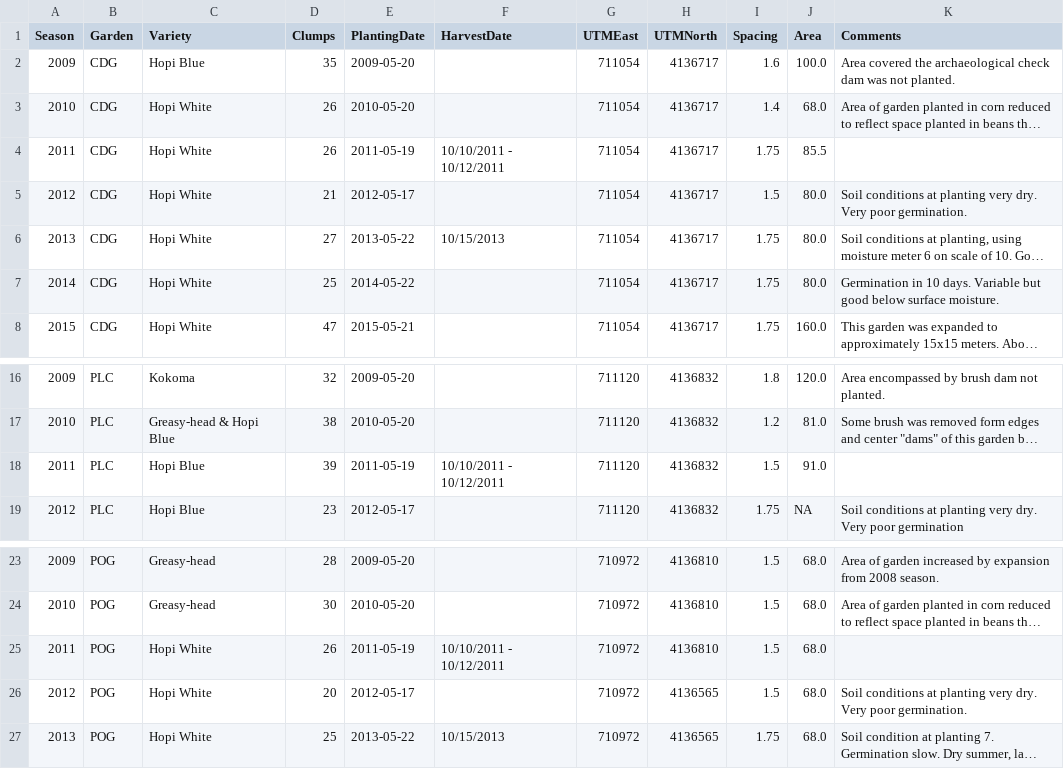
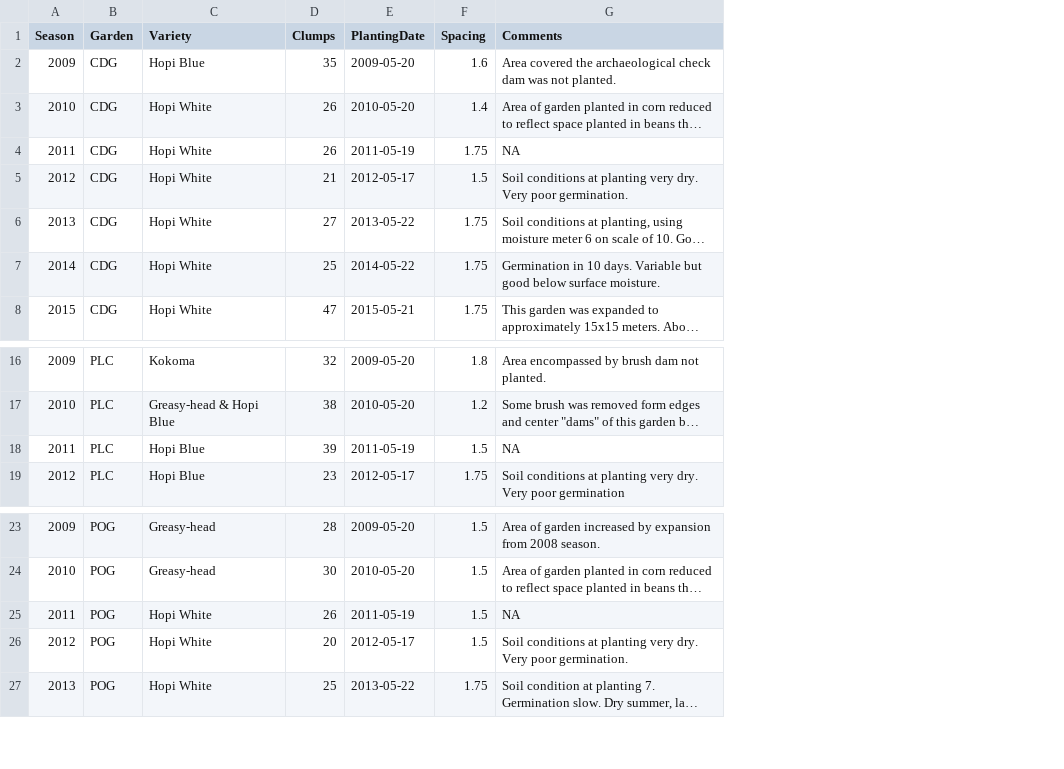
Before and after one commit to bocinsky/Bocinsky_Varien_2017, a CSV file: DATA/gardens.csv, drawn as a sheet; only a part is shown, gaps mark what is left out; long unchanged cells end in …; removed rows and columns are numbered as before the commit, all else as after; the diff names each change by its address in the sheet, - before the commit and + after, or states it on an @@ line.

Commit message:
Updated gardens table

```diff
--- a/DATA/gardens.csv
+++ b/DATA/gardens.csv
-column F (HarvestDate), rows 4-6: 10/10/2011 - 10/12/2011 |  | 10/15/2013; row 18: 10/10/2011 - 10/12/2011; rows 25-27: 10/10/2011 - 10/12/2011 |  | 10/15/2013
-column G (UTMEast), rows 2-8: all 711054; rows 16-19: all 711120; rows 23-27: all 710972
-column H (UTMNorth), rows 2-8: all 4136717; rows 16-19: all 4136832; rows 23-27: 4136810 | 4136810 | 4136810 | 4136565 | 4136565
-column J (Area), rows 2-8: 100.0 | 68.0 | 85.5 | 80.0 | 80.0 | 80.0 | 160.0; rows 16-19: 120.0 | 81.0 | 91.0 | NA; rows 23-27: all 68.0
-G4 (Comments): (empty)
+G4 (Comments): NA
-G18 (Comments): (empty)
+G18 (Comments): NA
-G25 (Comments): (empty)
+G25 (Comments): NA
```
